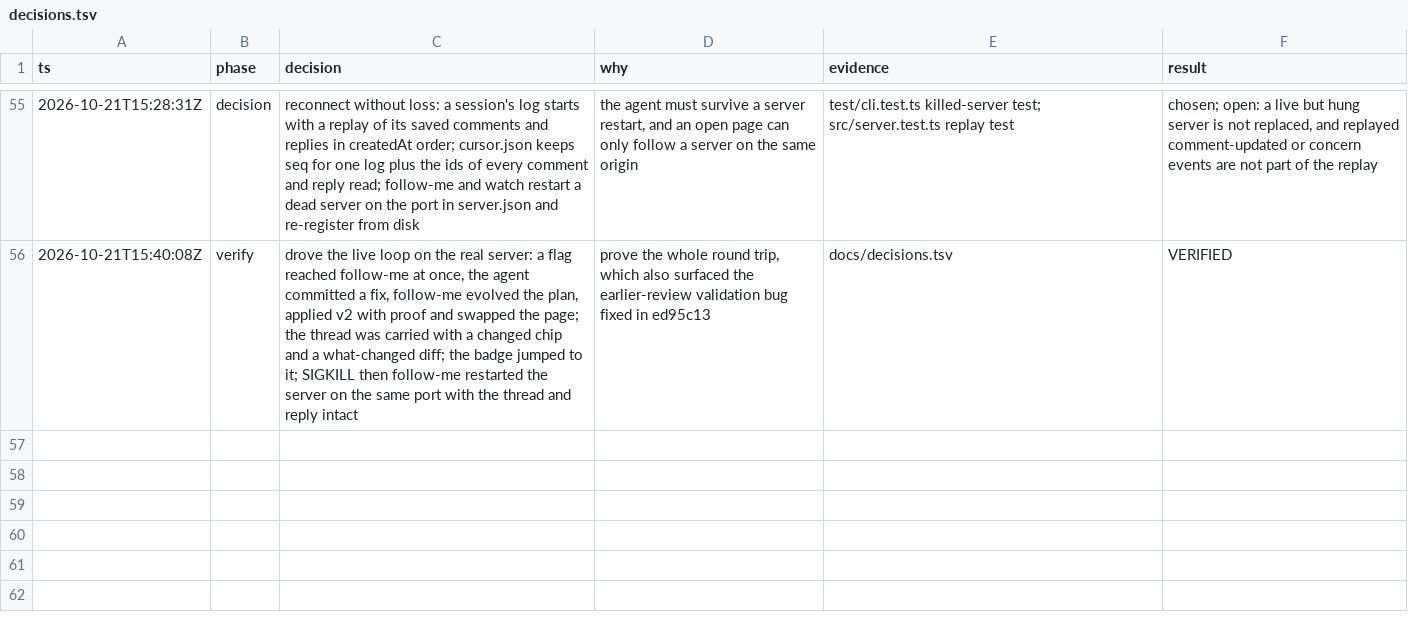
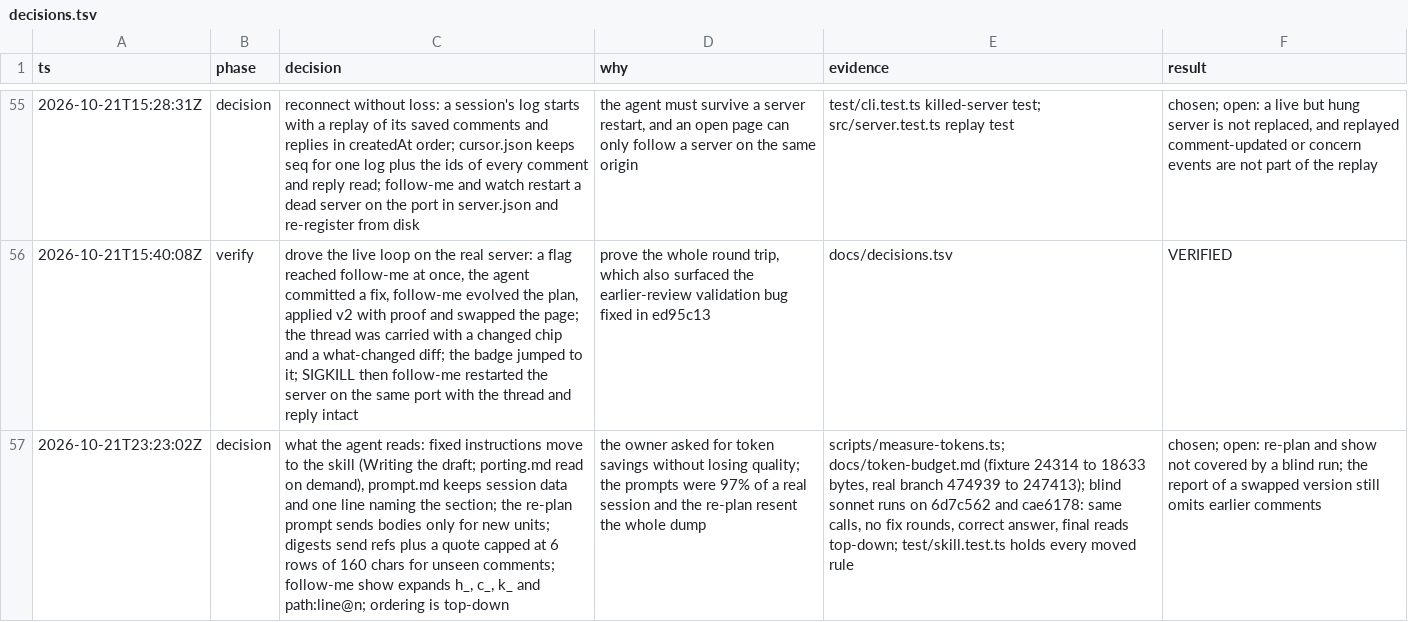
Before and after one commit to phanshiyu/follow-me, a TSV file: docs/decisions.tsv, drawn as a sheet; only a part is shown, gaps mark what is left out; the diff names each change by its address in the sheet, - before the commit and + after, or states it on an @@ line.

```diff
--- a/docs/decisions.tsv
+++ b/docs/decisions.tsv
+row 57: 2026-10-21T23:23:02Z | decision | what the agent reads: fixed instructions move to the skill (Writing the draft; porting.md read on demand), prompt.md keeps session data and one line naming the section; the re-plan prompt sends bodies only for new units; digests send refs plus a quote capped at 6 rows of 160 chars for unseen comments; follow-me show expands h_, c_, k_ and path:line@n; ordering is top-down | the owner asked for token savings without losing quality; the prompts were 97% of a real session and the re-plan resent the whole dump | scripts/measure-tokens.ts; docs/token-budget.md (fixture 24314 to 18633 bytes, real branch 474939 to 247413); blind sonnet runs on 6d7c562 and cae6178: same calls, no fix rounds, correct answer, final reads top-down; test/skill.test.ts holds every moved rule | chosen; open: re-plan and show not covered by a blind run; the report of a swapped version still omits earlier comments
```
Also changed, not shown: 2 other files.
